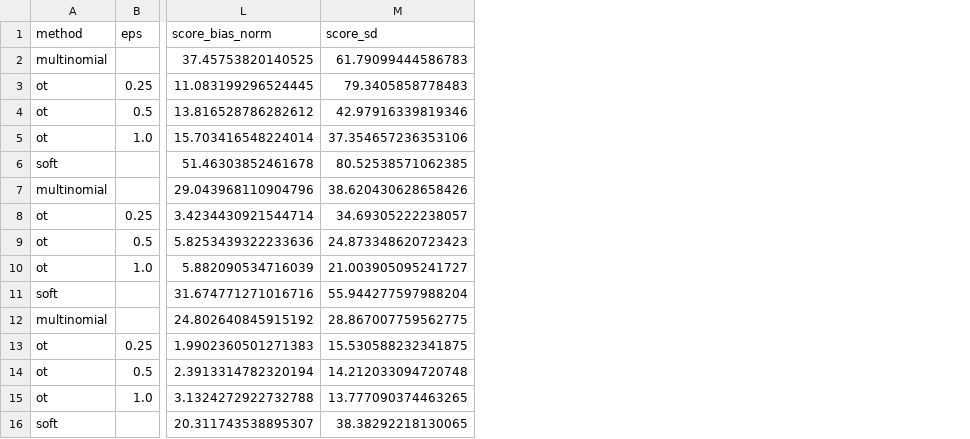
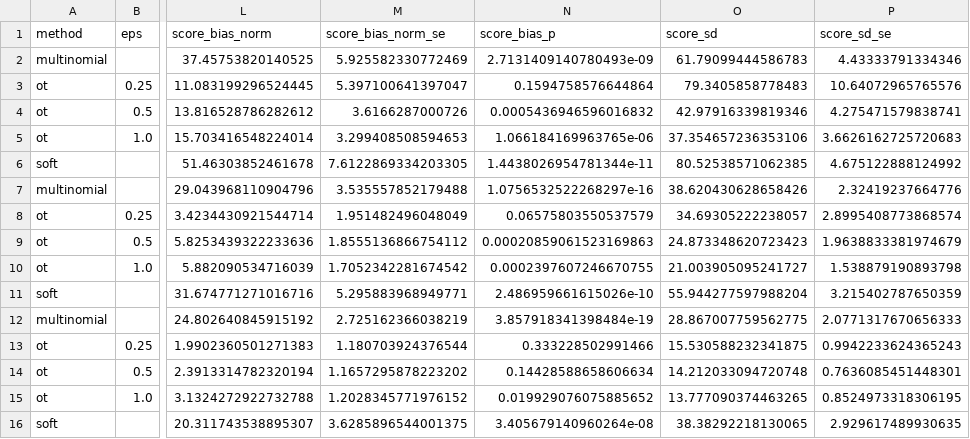
Before and after one commit to Pchambet/Particle-Filter-Optimal-Transport, a CSV file: results/summary_gradients.csv, drawn as a sheet; only a part is shown, gaps mark what is left out; the diff names each change by its address in the sheet, - before the commit and + after, or states it on an @@ line.

Commit message:
figures: error bars on the eps chart and titles the data support
The eps chart shows +/- 1 SE and no longer claims a bias/variance
ordering that 100 seeds do not resolve; the nonlinear-model title calls
eps = 1 borderline worse; the hero quotes the exact worst distance (0.053).

```diff
--- a/results/summary_gradients.csv
+++ b/results/summary_gradients.csv
+column M (score_bias_norm_se), rows 2-16: 5.925582330772469 | 5.397100641397047 | 3.6166287000726 | 3.299408508594653 | 7.6122869334203305 | 3.535557852179488 | 1.951482496048049 | 1.8555136866754112 | 1.7052342281674542 | 5.295883968949771 | 2.725162366038219 | 1.180703924376544 | 1.1657295878223202 | 1.2028345771976152 | 3.6285896544001375
+column N (score_bias_p), rows 2-16: 2.7131409140780493e-09 | 0.1594758576644864 | 0.0005436946596016832 | 1.066184169963765e-06 | 1.4438026954781344e-11 | 1.0756532522268297e-16 | 0.06575803550537579 | 0.00020859061523169863 | 0.0002397607246670755 | 2.486959661615026e-10 | 3.857918341398484e-19 | 0.333228502991466 | 0.14428588658606634 | 0.019929076075885652 | 3.405679140960264e-08
+column P (score_sd_se), rows 2-16: 4.43333791334346 | 10.64072965765576 | 4.275471579838741 | 3.6626162725720683 | 4.675122888124992 | 2.32419237664776 | 2.8995408773868574 | 1.9638833381974679 | 1.538879190893798 | 3.215402787650359 | 2.0771317670656333 | 0.9942233624365243 | 0.7636085451448301 | 0.8524973318306195 | 2.929617489930635
```
Also changed, not shown: results/summary_learning.csv, 5 other files.
